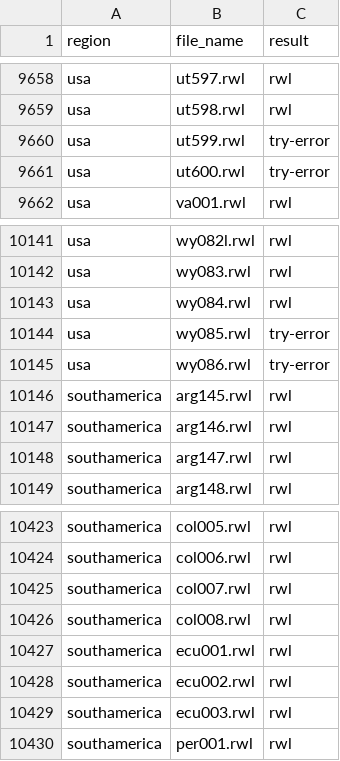
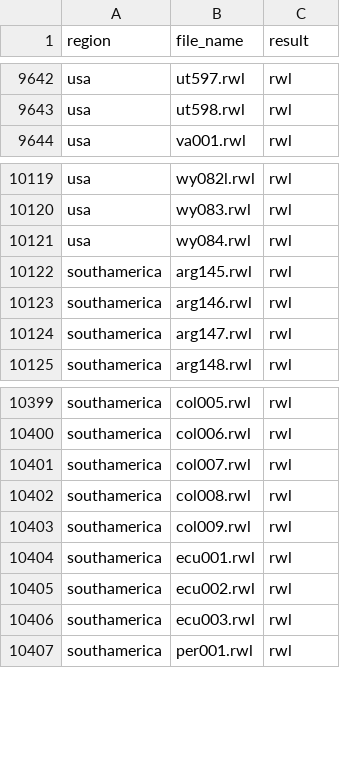
Before and after one commit to chguiterman/check-ITRDB, a CSV file: data/ITRDB_RWL_files.csv, drawn as a sheet; only a part is shown, gaps mark what is left out; the diff covers the shown part only.

```diff
--- a/data/ITRDB_RWL_files.csv
+++ b/data/ITRDB_RWL_files.csv
@@ -9659,4 +9643,2 @@
 "usa","ut598.rwl","rwl"
-"usa","ut599.rwl","try-error"
-"usa","ut600.rwl","try-error"
 "usa","va001.rwl","rwl"
@@ -10143,4 +10121,2 @@
 "usa","wy084.rwl","rwl"
-"usa","wy085.rwl","try-error"
-"usa","wy086.rwl","try-error"
 "southamerica","arg145.rwl","rwl"
@@ -10426,2 +10402,3 @@
 "southamerica","col008.rwl","rwl"
+"southamerica","col009.rwl","rwl"
 "southamerica","ecu001.rwl","rwl"
```
Also changed, not shown: 20 removed rows elsewhere in this file.
